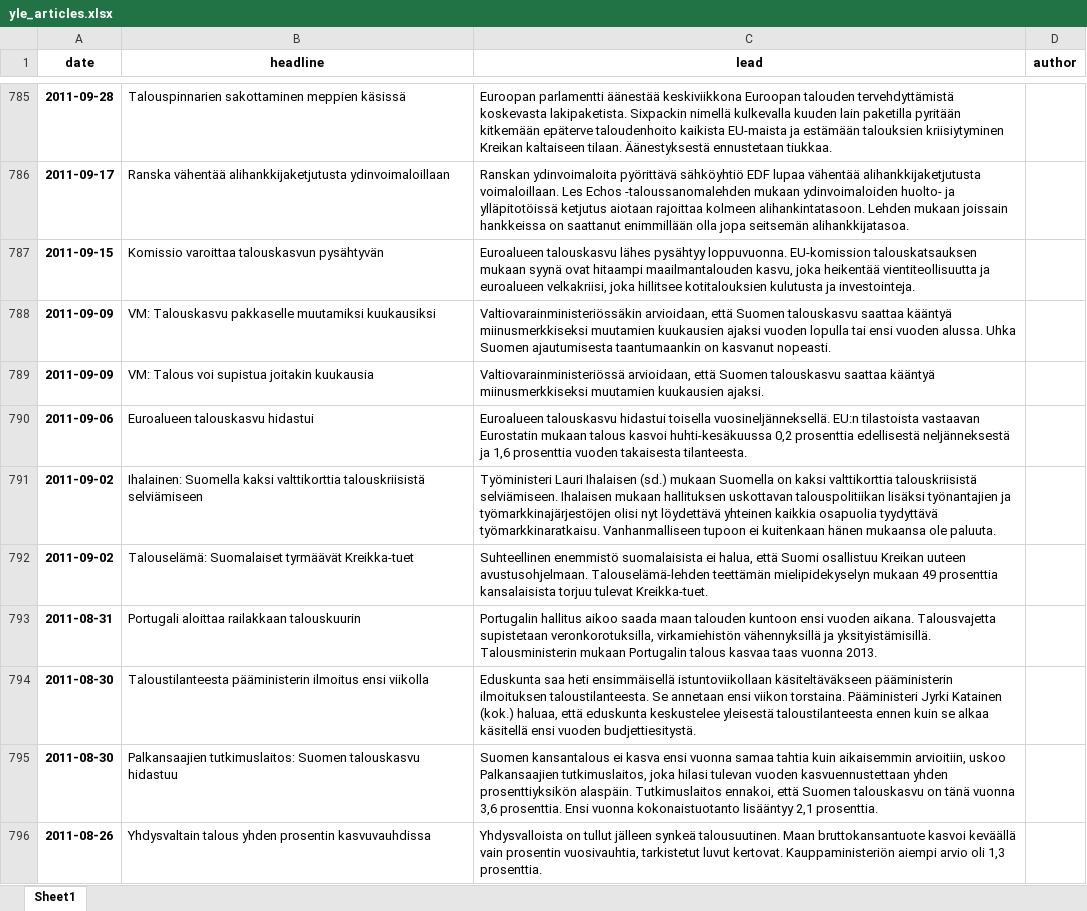
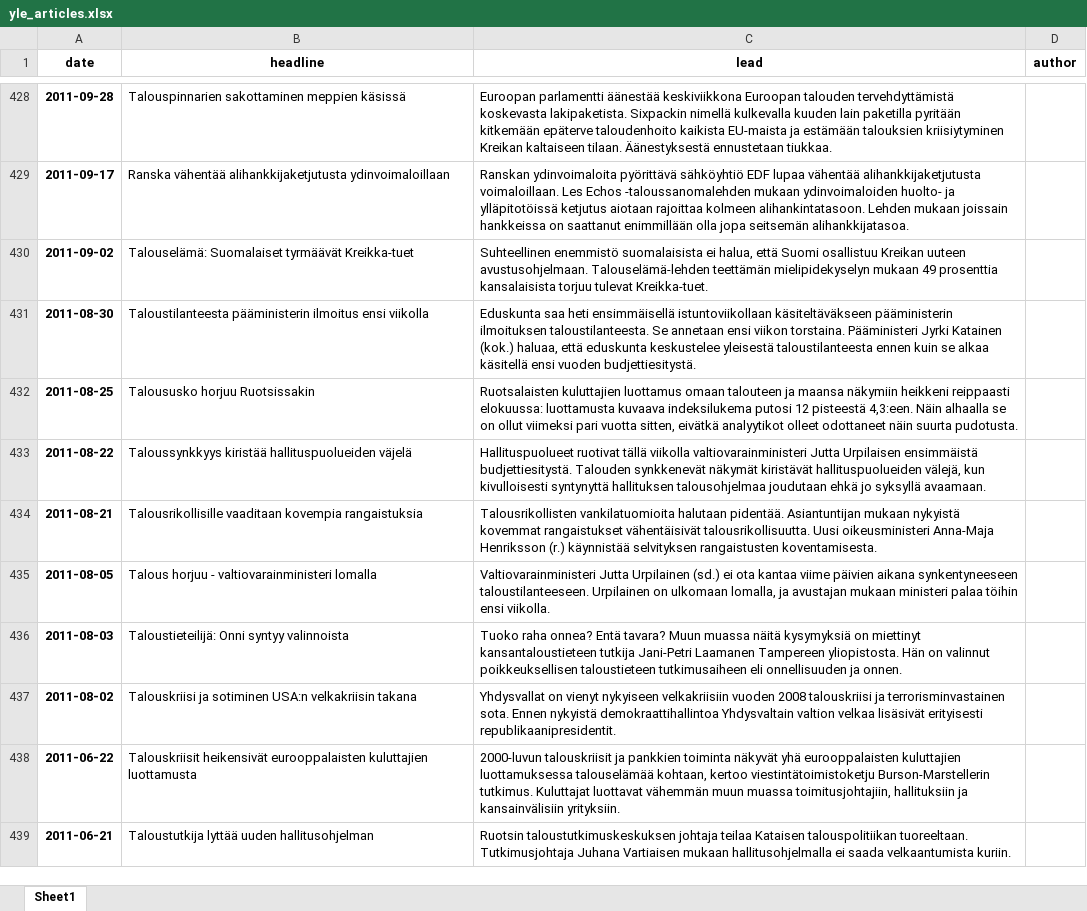
Before and after one commit to Jiiky123/parsing-websites, an Excel workbook: YLEparsing/yle_articles.xlsx, sheet Sheet1, drawn as a sheet; only a part is shown, gaps mark what is left out; the shorter side is filled out with more unchanged rows; values as stored, in another font and other column widths than the file's, no borders; removed rows and columns are numbered as before the commit, all else as after; the diff covers the shown part only; the diff names each change by its address in the sheet, - before the commit and + after, or states it on an @@ line.

```diff
--- a/YLEparsing/yle_articles.xlsx (sheet Sheet1)
+++ b/YLEparsing/yle_articles.xlsx (sheet Sheet1)
-row 787: 2011-09-15 | Komissio varoittaa talouskasvun pysähtyvän | Euroalueen talouskasvu lähes pysähtyy loppuvuonna. EU-komission talouskatsauksen mukaan syynä ovat hitaampi maailmantalouden kasvu, joka heikentää vientiteollisuutta ja euroalueen velkakriisi, joka hillitsee kotitalouksien kulutusta ja investointeja.
-row 788: 2011-09-09 | VM: Talouskasvu pakkaselle muutamiksi kuukausiksi | Valtiovarainministeriössäkin arvioidaan, että Suomen talouskasvu saattaa kääntyä miinusmerkkiseksi muutamien kuukausien ajaksi vuoden lopulla tai ensi vuoden alussa. Uhka Suomen ajautumisesta taantumaankin on kasvanut nopeasti.
-row 789: 2011-09-09 | VM: Talous voi supistua joitakin kuukausia | Valtiovarainministeriössä arvioidaan, että Suomen talouskasvu saattaa kääntyä miinusmerkkiseksi muutamien kuukausien ajaksi.
-row 790: 2011-09-06 | Euroalueen talouskasvu hidastui | Euroalueen talouskasvu hidastui toisella vuosineljänneksellä. EU:n tilastoista vastaavan Eurostatin mukaan talous kasvoi huhti-kesäkuussa 0,2 prosenttia edellisestä neljänneksestä ja 1,6 prosenttia vuoden takaisesta tilanteesta.
-row 791: 2011-09-02 | Ihalainen: Suomella kaksi valttikorttia talouskriisistä selviämiseen | Työministeri Lauri Ihalaisen (sd.) mukaan Suomella on kaksi valttikorttia talouskriisistä selviämiseen. Ihalaisen mukaan hallituksen uskottavan talouspolitiikan lisäksi työnantajien ja työmarkkinajärjestöjen olisi nyt löydettävä yhteinen kaikkia osapuolia tyydyttävä työmarkkinaratkaisu. Vanhanmalliseen tupoon ei kuitenkaan hänen mukaansa ole paluuta.
-row 793: 2011-08-31 | Portugali aloittaa railakkaan talouskuurin | Portugalin hallitus aikoo saada maan talouden kuntoon ensi vuoden aikana. Talousvajetta supistetaan veronkorotuksilla, virkamiehistön vähennyksillä ja yksityistämisillä. Talousministerin mukaan Portugalin talous kasvaa taas vuonna 2013.
-row 795: 2011-08-30 | Palkansaajien tutkimuslaitos: Suomen talouskasvu hidastuu | Suomen kansantalous ei kasva ensi vuonna samaa tahtia kuin aikaisemmin arvioitiin, uskoo Palkansaajien tutkimuslaitos, joka hilasi tulevan vuoden kasvuennustettaan yhden prosenttiyksikön alaspäin. Tutkimuslaitos ennakoi, että Suomen talouskasvu on tänä vuonna 3,6 prosenttia. Ensi vuonna kokonaistuotanto lisääntyy 2,1 prosenttia.
-row 796: 2011-08-26 | Yhdysvaltain talous yhden prosentin kasvuvauhdissa | Yhdysvalloista on tullut jälleen synkeä talousuutinen. Maan bruttokansantuote kasvoi keväällä vain prosentin vuosivauhtia, tarkistetut luvut kertovat. Kauppaministeriön aiempi arvio oli 1,3 prosenttia.
```
Also changed, not shown: 1 added row, 491 removed rows, 80 moved rows and 10 edited cells elsewhere in this sheet, 2 other files.
